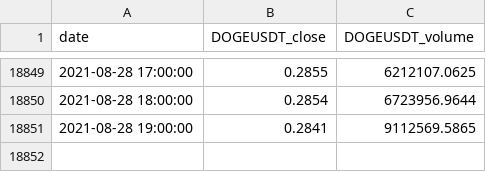
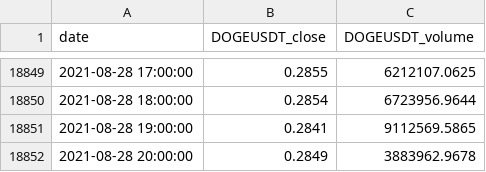
Before and after one commit to kamsec/crypto-bot, a CSV file: data/Binance_DOGEUSDT_1h.csv, drawn as a sheet; only a part is shown, gaps mark what is left out.

Commit message:
Data update by RPi

```diff
--- a/data/Binance_DOGEUSDT_1h.csv
+++ b/data/Binance_DOGEUSDT_1h.csv
@@ -18851 +18851,2 @@ date,DOGEUSDT_close,DOGEUSDT_volume
 2021-08-28 19:00:00,0.2841,9112569.5865
+2021-08-28 20:00:00,0.2849,3883962.9678
```
Also changed, not shown: data/Binance_BCHUSDT_1h.csv, data/Binance_DASHUSDT_1h.csv, 9 other files.
